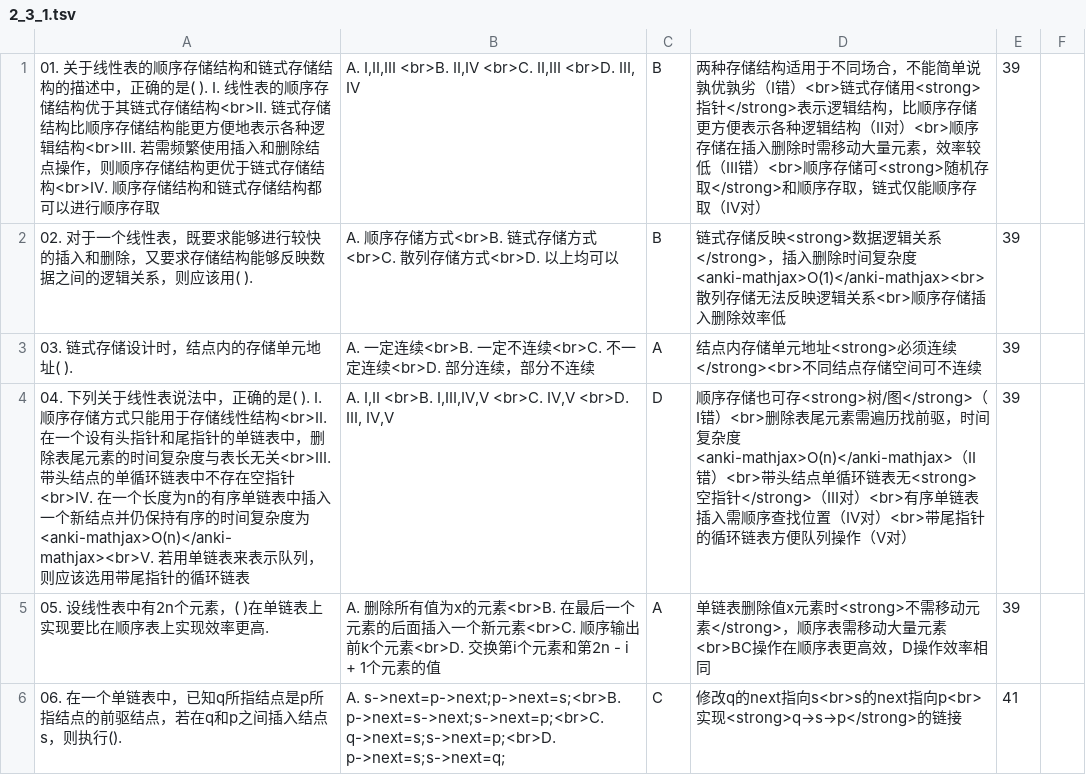
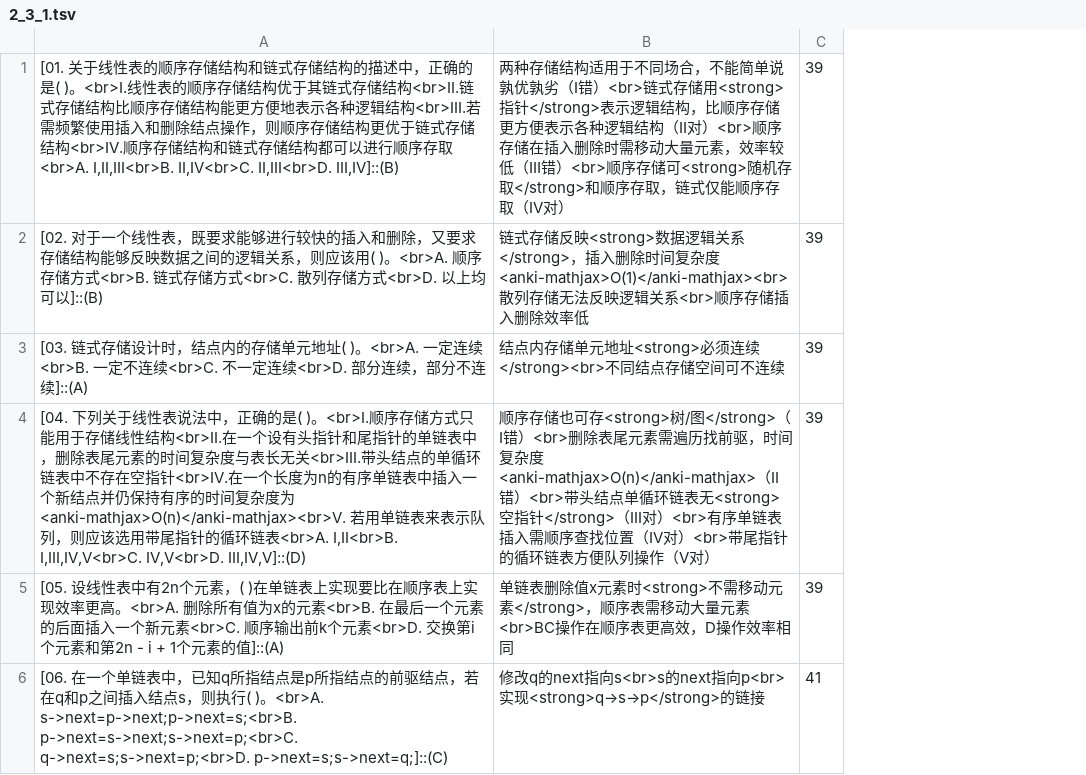
Before and after one commit to zyichang/TSDataStructure, a TSV file: DocforAnki/2_3_1.tsv, drawn as a sheet; only a part is shown; removed rows and columns are numbered as before the commit, all else as after; the diff covers the shown part only; the diff names each change by its address in the sheet, - before the commit and + after, or states it on an @@ line.

```diff
--- a/DocforAnki/2_3_1.tsv
+++ b/DocforAnki/2_3_1.tsv
-column A, rows 1-6: 01. 关于线性表的顺序存储结构和链式存储结构的描述中，正确的是( ). I. 线性表的顺序存储结构优于其链式存储结构<br>II. 链式存储结构比顺序存储结构能更方便地表示各种逻辑结构<br>III. 若需频繁使用插入和删除结点操作，则顺序存储结构更优于链式存储结构<br>IV. 顺序存储结构和链式存储结构都可以进行顺序存取 | 02. 对于一个线性表，既要求能够进行较快的插入和删除，又要求存储结构能够反映数据之间的逻辑关系，则应该用( ). | 03. 链式存储设计时，结点内的存储单元地址( ). | 04. 下列关于线性表说法中，正确的是( ). I. 顺序存储方式只能用于存储线性结构<br>II. 在一个设有头指针和尾指针的单链表中，删除表尾元素的时间复杂度与表长无关<br>III. 带头结点的单循环链表中不存在空指针<br>IV. 在一个长度为n的有序单链表中插入一个新结点并仍保持有序的时间复杂度为<anki-mathjax>O(n)</anki-mathjax><br>V. 若用单链表来表示队列，则应该选用带尾指针的循环链表 | 05. 设线性表中有2n个元素，( )在单链表上实现要比在顺序表上实现效率更高. | 06. 在一个单链表中，已知q所指结点是p所指结点的前驱结点，若在q和p之间插入结点s，则执行().
-column B, rows 1-6: A. I,II,III <br>B. II,IV <br>C. II,III <br>D. III, IV | A. 顺序存储方式<br>B. 链式存储方式<br>C. 散列存储方式<br>D. 以上均可以 | A. 一定连续<br>B. 一定不连续<br>C. 不一定连续<br>D. 部分连续，部分不连续 | A. I,II <br>B. I,III,IV,V <br>C. IV,V <br>D. III, IV,V | A. 删除所有值为x的元素<br>B. 在最后一个元素的后面插入一个新元素<br>C. 顺序输出前k个元素<br>D. 交换第i个元素和第2n - i + 1个元素的值 | A. s->next=p->next;p->next=s;<br>B. p->next=s->next;s->next=p;<br>C. q->next=s;s->next=p;<br>D. p->next=s;s->next=q;
-column C, rows 1-6: B | B | A | D | A | C
+column A, rows 1-6: [01. 关于线性表的顺序存储结构和链式存储结构的描述中，正确的是( )。<br>I.线性表的顺序存储结构优于其链式存储结构<br>II.链式存储结构比顺序存储结构能更方便地表示各种逻辑结构<br>III.若需频繁使用插入和删除结点操作，则顺序存储结构更优于链式存储结构<br>IV.顺序存储结构和链式存储结构都可以进行顺序存取<br>A. I,II,III<br>B. II,IV<br>C. II,III<br>D. III,IV]::(B) | [02. 对于一个线性表，既要求能够进行较快的插入和删除，又要求存储结构能够反映数据之间的逻辑关系，则应该用( )。<br>A. 顺序存储方式<br>B. 链式存储方式<br>C. 散列存储方式<br>D. 以上均可以]::(B) | [03. 链式存储设计时，结点内的存储单元地址( )。<br>A. 一定连续<br>B. 一定不连续<br>C. 不一定连续<br>D. 部分连续，部分不连续]::(A) | [04. 下列关于线性表说法中，正确的是( )。<br>I.顺序存储方式只能用于存储线性结构<br>II.在一个设有头指针和尾指针的单链表中，删除表尾元素的时间复杂度与表长无关<br>III.带头结点的单循环链表中不存在空指针<br>IV.在一个长度为n的有序单链表中插入一个新结点并仍保持有序的时间复杂度为<anki-mathjax>O(n)</anki-mathjax><br>V. 若用单链表来表示队列，则应该选用带尾指针的循环链表<br>A. I,II<br>B. I,III,IV,V<br>C. IV,V<br>D. III,IV,V]::(D) | [05. 设线性表中有2n个元素，( )在单链表上实现要比在顺序表上实现效率更高。<br>A. 删除所有值为x的元素<br>B. 在最后一个元素的后面插入一个新元素<br>C. 顺序输出前k个元素<br>D. 交换第i个元素和第2n - i + 1个元素的值]::(A) | [06. 在一个单链表中，已知q所指结点是p所指结点的前驱结点，若在q和p之间插入结点s，则执行( )。<br>A. s->next=p->next;p->next=s;<br>B. p->next=s->next;s->next=p;<br>C. q->next=s;s->next=p;<br>D. p->next=s;s->next=q;]::(C)
-column F, empty
```
Also changed, not shown: 1 added row and 1 removed row elsewhere in this file, DocforAnki/2_1.tsv, DocforAnki/2_2.tsv, 14 other files.
